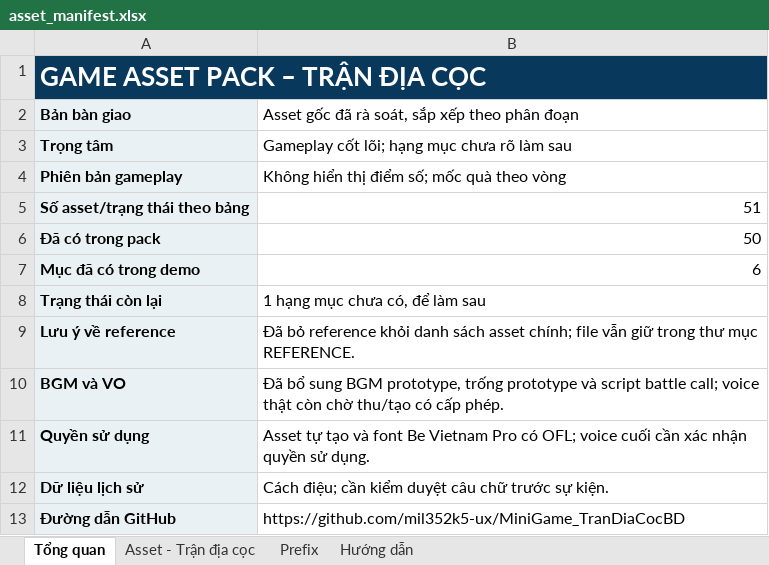
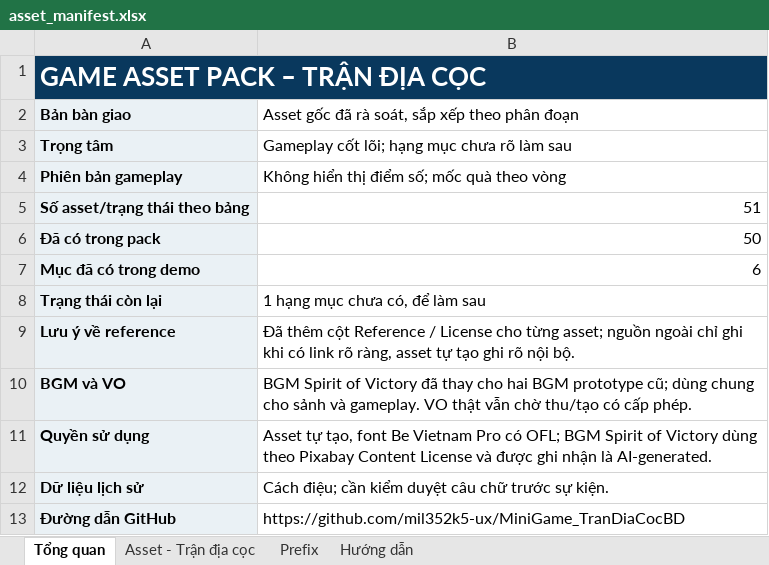
Before and after one commit to mil352k5-ux/MiniGame_TranDiaCocBD, an Excel workbook: asset_manifest.xlsx, sheet Tổng quan, drawn as a sheet; values as stored, in another font and other column widths than the file's, no borders; the diff names each change by its address in the sheet, - before the commit and + after, or states it on an @@ line.

Commit message:
Add asset references and music licensing

```diff
--- a/asset_manifest.xlsx (sheet Tổng quan)
+++ b/asset_manifest.xlsx (sheet Tổng quan)
-B9: Đã bỏ reference khỏi danh sách asset chính; file vẫn giữ trong thư mục REFERENCE.
+B9: Đã thêm cột Reference / License cho từng asset; nguồn ngoài chỉ ghi khi có link rõ ràng, asset tự tạo ghi rõ nội bộ.
-B10: Đã bổ sung BGM prototype, trống prototype và script battle call; voice thật còn chờ thu/tạo…
+B10: BGM Spirit of Victory đã thay cho hai BGM prototype cũ; dùng chung cho sảnh và gameplay. VO thật vẫn chờ thu/tạo…
-B11: Asset tự tạo và font Be Vietnam Pro có OFL; voice cuối cần xác nhận quyền sử dụng.
+B11: Asset tự tạo, font Be Vietnam Pro có OFL; BGM Spirit of Victory dùng theo Pixabay Content License và được ghi nhận là AI-generated.
```
Also changed, not shown: sheet Asset - Trận địa cọc, sheet Hướng dẫn, sheet Prefix.
